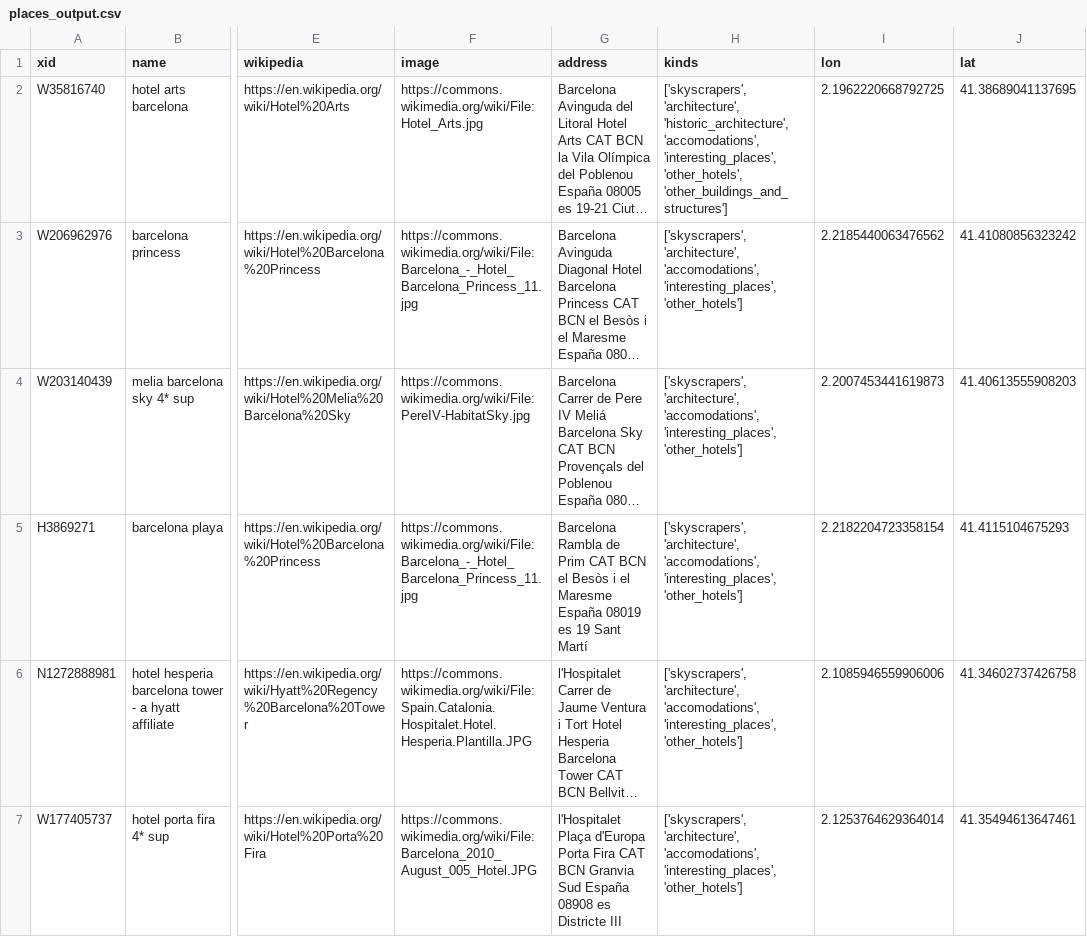
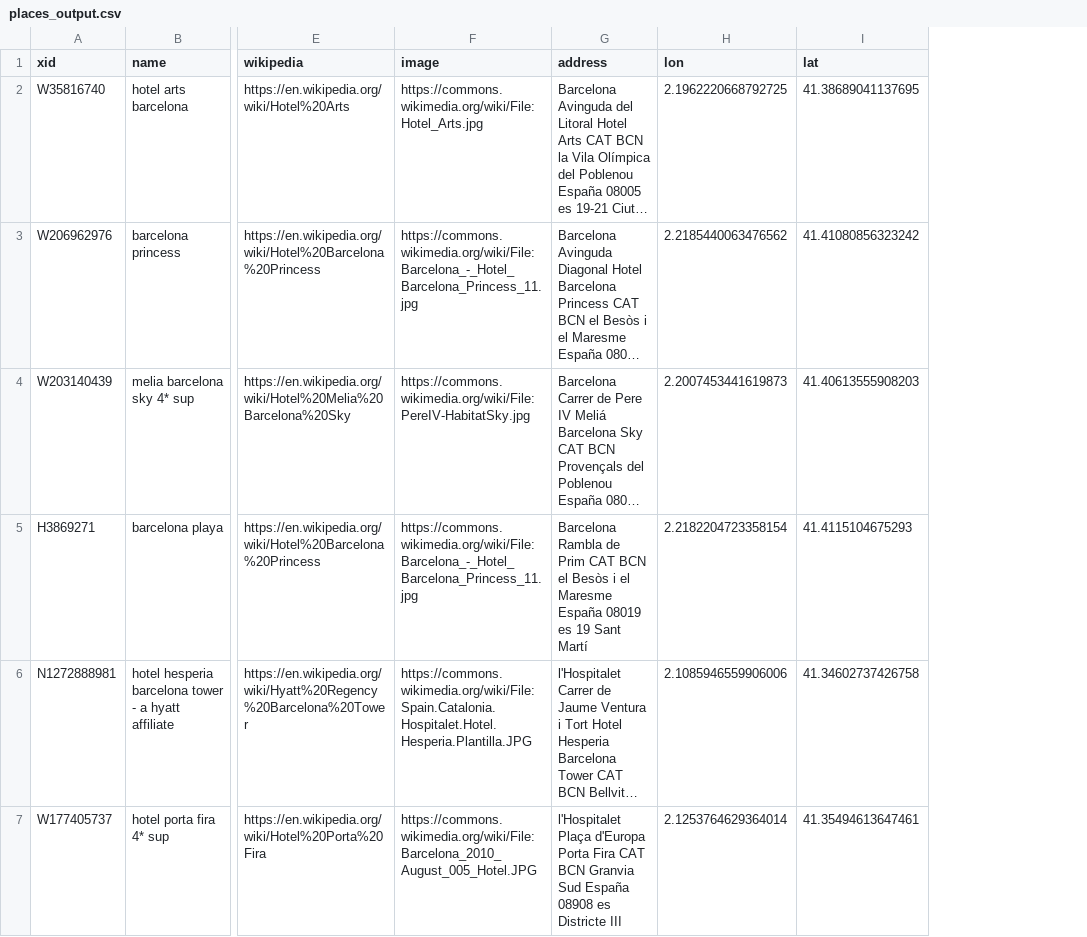
Before and after one commit to amenitiz/data-engineering-challenge, a CSV file: bcn_places/places_output.csv, drawn as a sheet; only a part is shown, gaps mark what is left out; long unchanged cells end in …; the diff names each change by its address in the sheet, - before the commit and + after, or states it on an @@ line.

Commit message:
delete kinds column

```diff
--- a/bcn_places/places_output.csv
+++ b/bcn_places/places_output.csv
-column H (kinds), rows 2-7: ['skyscrapers', 'architecture', 'historic_architecture', 'accomodations', 'interesting_places', 'other_hotels', 'other_buildings_and_structures'] | ['skyscrapers', 'architecture', 'accomodations', 'interesting_places', 'other_hotels'] | ['skyscrapers', 'architecture', 'accomodations', 'interesting_places', 'other_hotels'] | ['skyscrapers', 'architecture', 'accomodations', 'interesting_places', 'other_hotels'] | ['skyscrapers', 'architecture', 'accomodations', 'interesting_places', 'other_hotels'] | ['skyscrapers', 'architecture', 'accomodations', 'interesting_places', 'other_hotels']
```
Also changed, not shown: 2 other files.
